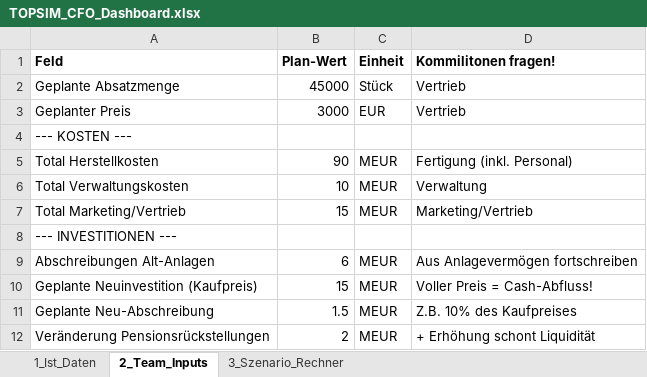
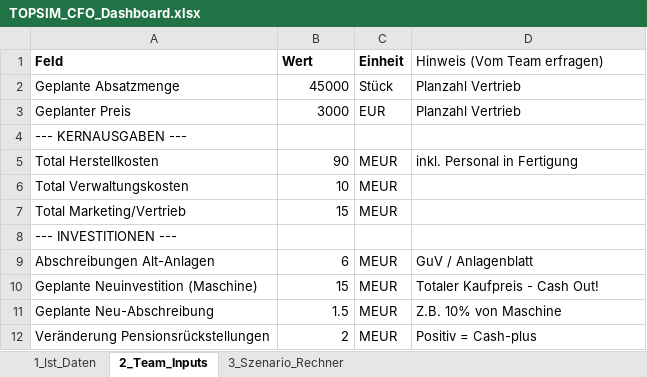
Before and after one commit to bastiank5/FinancePlanningTool_BusinessSimulation, an Excel workbook: TOPSIM_CFO_Dashboard.xlsx, sheet 2_Team_Inputs, drawn as a sheet; values as stored, in another font and other column widths than the file's, no borders; the diff names each change by its address in the sheet, - before the commit and + after, or states it on an @@ line.

```diff
--- a/TOPSIM_CFO_Dashboard.xlsx (sheet 2_Team_Inputs)
+++ b/TOPSIM_CFO_Dashboard.xlsx (sheet 2_Team_Inputs)
-B1: Plan-Wert
+B1: Wert
-D1: Kommilitonen fragen!
+D1: Hinweis (Vom Team erfragen)
-D1 bold: on
+D1 bold: off
-D2:D3 (Hinweis (Vom Team erfragen)): Vertrieb
+D2:D3 (Hinweis (Vom Team erfragen)): Planzahl Vertrieb
-A4 (Feld): --- KOSTEN ---
+A4 (Feld): --- KERNAUSGABEN ---
-D5 (Hinweis (Vom Team erfragen)): Fertigung (inkl. Personal)
+D5 (Hinweis (Vom Team erfragen)): inkl. Personal in Fertigung
-D6 (Hinweis (Vom Team erfragen)): Verwaltung
+D6 (Hinweis (Vom Team erfragen)): (empty)
-D7 (Hinweis (Vom Team erfragen)): Marketing/Vertrieb
+D7 (Hinweis (Vom Team erfragen)): (empty)
-D9 (Hinweis (Vom Team erfragen)): Aus Anlagevermögen fortschreiben
+D9 (Hinweis (Vom Team erfragen)): GuV / Anlagenblatt
-A10 (Feld): Geplante Neuinvestition (Kaufpreis)
+A10 (Feld): Geplante Neuinvestition (Maschine)
-D10 (Hinweis (Vom Team erfragen)): Voller Preis = Cash-Abfluss!
+D10 (Hinweis (Vom Team erfragen)): Totaler Kaufpreis - Cash Out!
-D11 (Hinweis (Vom Team erfragen)): Z.B. 10% des Kaufpreises
+D11 (Hinweis (Vom Team erfragen)): Z.B. 10% von Maschine
-D12 (Hinweis (Vom Team erfragen)): + Erhöhung schont Liquidität
+D12 (Hinweis (Vom Team erfragen)): Positiv = Cash-plus
```
Also changed, not shown: sheet 3_Szenario_Rechner, sheet 1_Ist_Daten, 7 other files.
